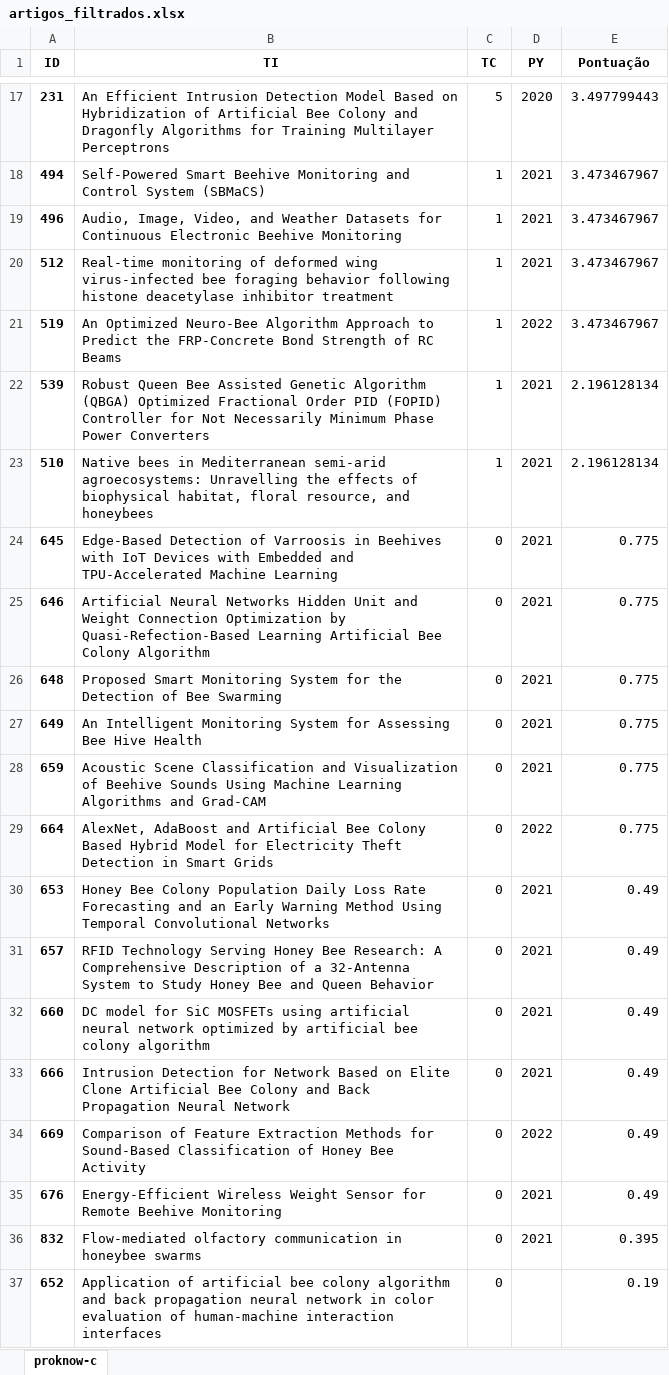
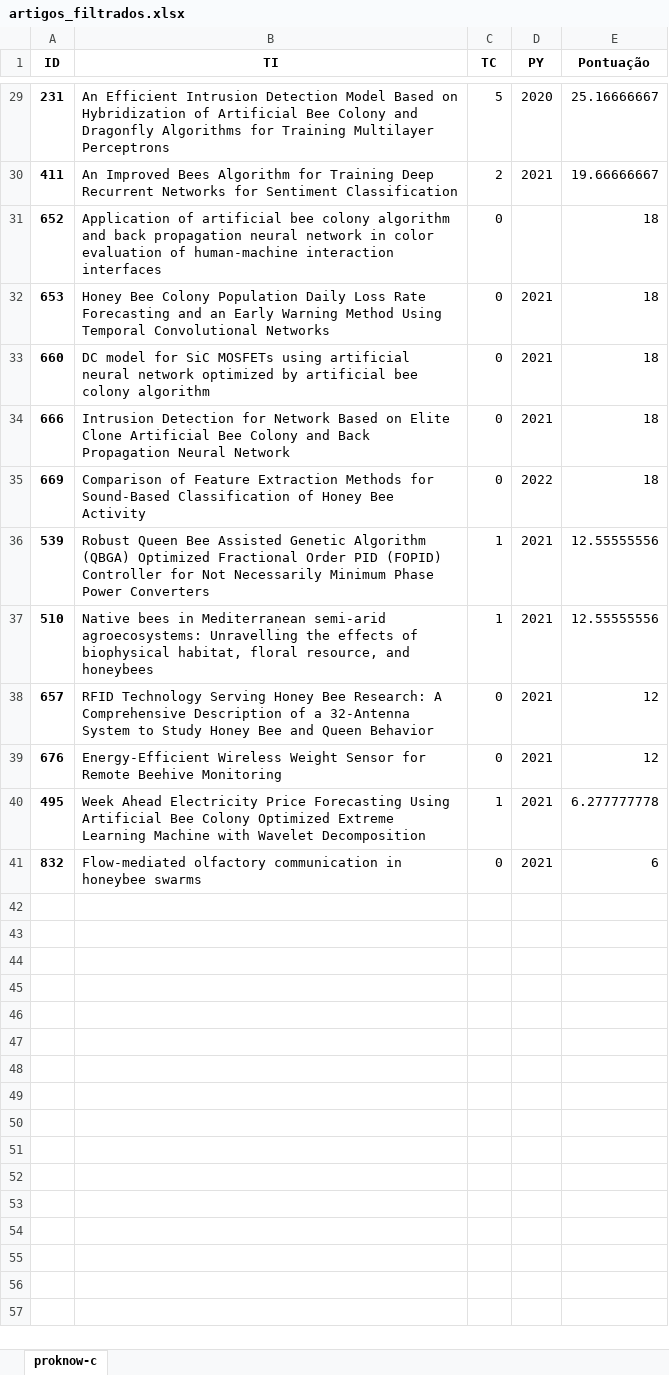
Before and after one commit to DanrleyFelix/Filtro_artigos, an Excel workbook: artigos_filtrados.xlsx, sheet proknow-c, drawn as a sheet; only a part is shown, gaps mark what is left out; values as stored, in another font and other column widths than the file's, no borders; removed rows and columns are numbered as before the commit, all else as after; the diff covers the shown part only; the diff names each change by its address in the sheet, - before the commit and + after, or states it on an @@ line.

```diff
--- a/artigos_filtrados.xlsx (sheet proknow-c)
+++ b/artigos_filtrados.xlsx (sheet proknow-c)
-E29 (Pontuação): 3.497799443
+E29 (Pontuação): 25.16666667
-row 18: 494 | Self-Powered Smart Beehive Monitoring and Control System (SBMaCS) | 1 | 2021 | 3.473467967
-row 19: 496 | Audio, Image, Video, and Weather Datasets for Continuous Electronic Beehive Monitoring | 1 | 2021 | 3.473467967
-row 20: 512 | Real-time monitoring of deformed wing virus-infected bee foraging behavior following histone deacetylase inhibitor treatment | 1 | 2021 | 3.473467967
-row 21: 519 | An Optimized Neuro-Bee Algorithm Approach to Predict the FRP-Concrete Bond Strength of RC Beams | 1 | 2022 | 3.473467967
-row 22: 539 | Robust Queen Bee Assisted Genetic Algorithm (QBGA) Optimized Fractional Order PID (FOPID) Controller for Not Necessarily Minimum Phase Power Converters | 1 | 2021 | 2.196128134
-row 23: 510 | Native bees in Mediterranean semi-arid agroecosystems: Unravelling the effects of biophysical habitat, floral resource, and honeybees | 1 | 2021 | 2.196128134
-row 24: 645 | Edge-Based Detection of Varroosis in Beehives with IoT Devices with Embedded and TPU-Accelerated Machine Learning | 0 | 2021 | 0.775
-row 25: 646 | Artificial Neural Networks Hidden Unit and Weight Connection Optimization by Quasi-Refection-Based Learning Artificial Bee Colony Algorithm | 0 | 2021 | 0.775
-row 26: 648 | Proposed Smart Monitoring System for the Detection of Bee Swarming | 0 | 2021 | 0.775
-row 27: 649 | An Intelligent Monitoring System for Assessing Bee Hive Health | 0 | 2021 | 0.775
-row 28: 659 | Acoustic Scene Classification and Visualization of Beehive Sounds Using Machine Learning Algorithms and Grad-CAM | 0 | 2021 | 0.775
-row 29: 664 | AlexNet, AdaBoost and Artificial Bee Colony Based Hybrid Model for Electricity Theft Detection in Smart Grids | 0 | 2022 | 0.775
+row 30: 411 | An Improved Bees Algorithm for Training Deep Recurrent Networks for Sentiment Classification | 2 | 2021 | 19.66666667
+row 31: 652 | Application of artificial bee colony algorithm and back propagation neural network in color evaluation of human-machine interaction interfaces | 0 |  | 18
-E32 (Pontuação): 0.49
+E32 (Pontuação): 18
-row 31: 657 | RFID Technology Serving Honey Bee Research: A Comprehensive Description of a 32-Antenna System to Study Honey Bee and Queen Behavior | 0 | 2021 | 0.49
-E33:E35 (Pontuação): 0.49
+E33:E35 (Pontuação): 18
+row 36: 539 | Robust Queen Bee Assisted Genetic Algorithm (QBGA) Optimized Fractional Order PID (FOPID) Controller for Not Necessarily Minimum Phase Power Converters | 1 | 2021 | 12.55555556
+row 37: 510 | Native bees in Mediterranean semi-arid agroecosystems: Unravelling the effects of biophysical habitat, floral resource, and honeybees | 1 | 2021 | 12.55555556
+row 38: 657 | RFID Technology Serving Honey Bee Research: A Comprehensive Description of a 32-Antenna System to Study Honey Bee and Queen Behavior | 0 | 2021 | 12
-E39 (Pontuação): 0.49
+E39 (Pontuação): 12
+row 40: 495 | Week Ahead Electricity Price Forecasting Using Artificial Bee Colony Optimized Extreme Learning Machine with Wavelet Decomposition | 1 | 2021 | 6.277777778
-E41 (Pontuação): 0.395
+E41 (Pontuação): 6
-row 37: 652 | Application of artificial bee colony algorithm and back propagation neural network in color evaluation of human-machine interaction interfaces | 0 |  | 0.19
```
Also changed, not shown: 18 added rows, 6 removed rows and 9 edited cells elsewhere in this sheet, 2 other files.
